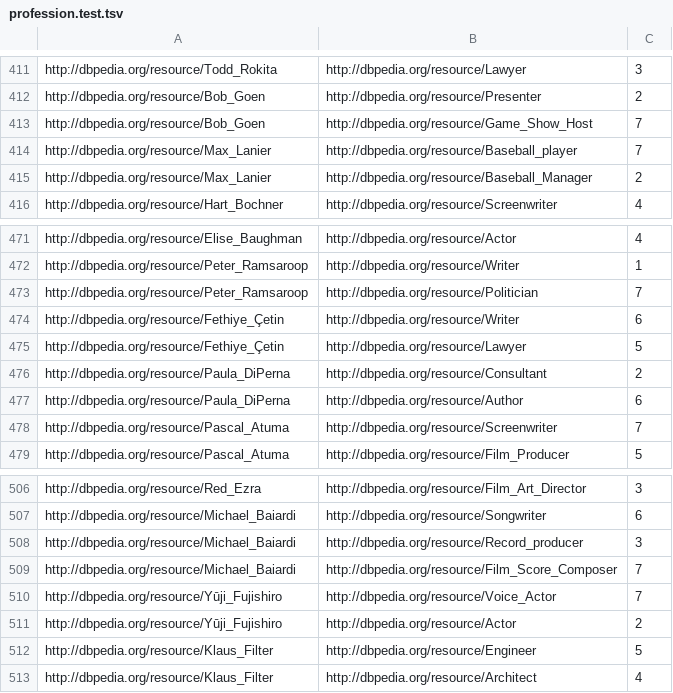
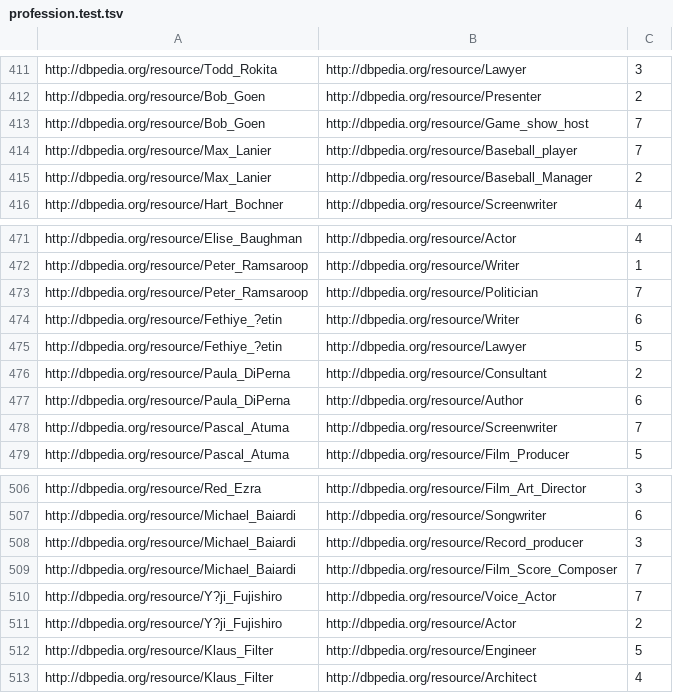
Before and after one commit to DeFacto/DeFacto, a TSV file: data/wsdm/profession.test.tsv, drawn as a sheet; only a part is shown, gaps mark what is left out; the diff covers the shown part only.

```diff
--- a/data/wsdm/profession.test.tsv
+++ b/data/wsdm/profession.test.tsv
@@ -412,3 +412,3 @@ http://dbpedia.org/resource/Todd_Rokita	http://dbpedia.org/resource/Lawyer	3
 http://dbpedia.org/resource/Bob_Goen	http://dbpedia.org/resource/Presenter	2
-http://dbpedia.org/resource/Bob_Goen	http://dbpedia.org/resource/Game_Show_Host	7
+http://dbpedia.org/resource/Bob_Goen	http://dbpedia.org/resource/Game_show_host	7
 http://dbpedia.org/resource/Max_Lanier	http://dbpedia.org/resource/Baseball_player	7
@@ -473,4 +473,4 @@ http://dbpedia.org/resource/Peter_Ramsaroop	http://dbpedia.org/resource/Writer	1
 http://dbpedia.org/resource/Peter_Ramsaroop	http://dbpedia.org/resource/Politician	7
-http://dbpedia.org/resource/Fethiye_Çetin	http://dbpedia.org/resource/Writer	6
-http://dbpedia.org/resource/Fethiye_Çetin	http://dbpedia.org/resource/Lawyer	5
+http://dbpedia.org/resource/Fethiye_?etin	http://dbpedia.org/resource/Writer	6
+http://dbpedia.org/resource/Fethiye_?etin	http://dbpedia.org/resource/Lawyer	5
 http://dbpedia.org/resource/Paula_DiPerna	http://dbpedia.org/resource/Consultant	2
@@ -509,4 +509,4 @@ http://dbpedia.org/resource/Michael_Baiardi	http://dbpedia.org/resource/Record_p
 http://dbpedia.org/resource/Michael_Baiardi	http://dbpedia.org/resource/Film_Score_Composer	7
-http://dbpedia.org/resource/Yūji_Fujishiro	http://dbpedia.org/resource/Voice_Actor	7
-http://dbpedia.org/resource/Yūji_Fujishiro	http://dbpedia.org/resource/Actor	2
+http://dbpedia.org/resource/Y?ji_Fujishiro	http://dbpedia.org/resource/Voice_Actor	7
+http://dbpedia.org/resource/Y?ji_Fujishiro	http://dbpedia.org/resource/Actor	2
 http://dbpedia.org/resource/Klaus_Filter	http://dbpedia.org/resource/Engineer	5
```
Also changed, not shown: 17 edited cells elsewhere in this file, 4 other files.
